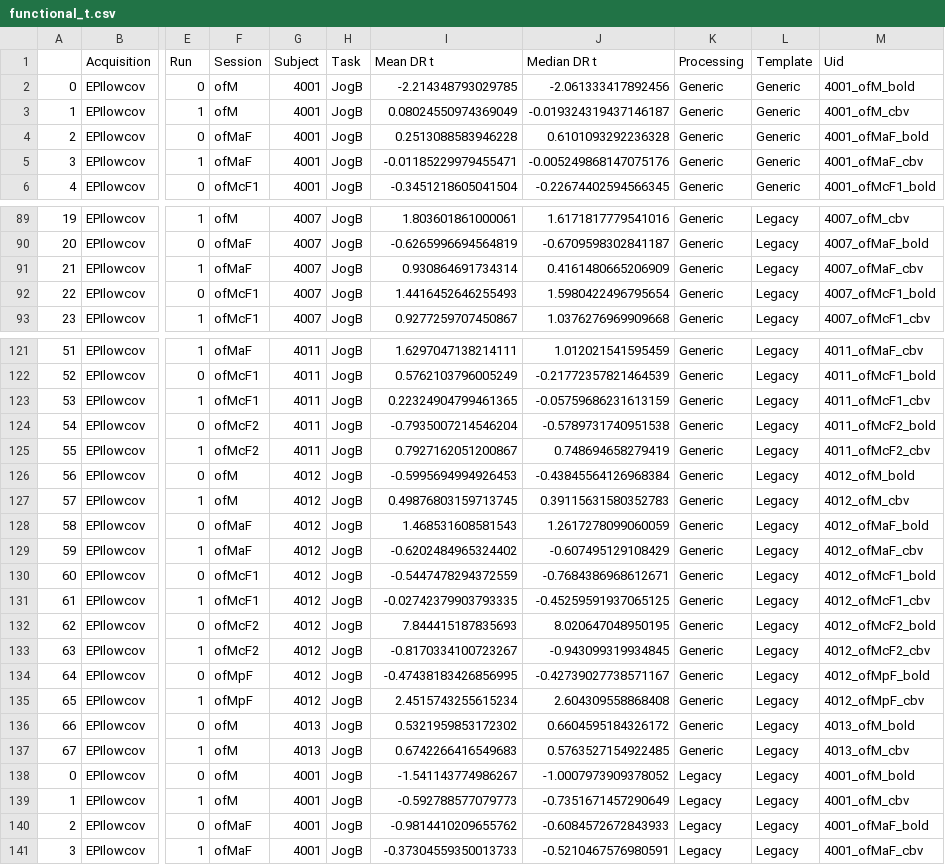
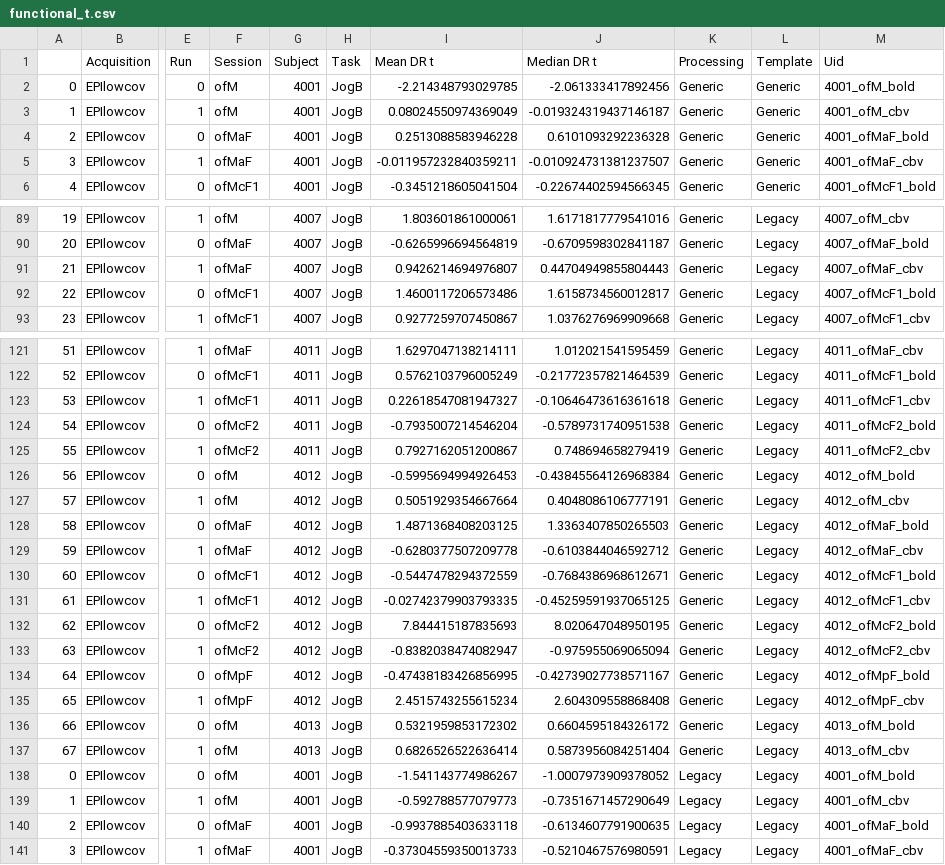
Before and after one commit to Jimmy2027/mlebe_RepSep, a CSV file: data/functional_t.csv, drawn as a sheet; only a part is shown, gaps mark what is left out; the diff covers the shown part only; the diff names each change by its address in the sheet, - before the commit and + after, or states it on an @@ line.

```diff
--- a/data/functional_t.csv
+++ b/data/functional_t.csv
-I5 (Mean DR t): -0.01185229979455471
+I5 (Mean DR t): -0.011957232840359211
-J5 (Median DR t): -0.005249868147075176
+J5 (Median DR t): -0.010924731381237507
-I91 (Mean DR t): 0.930864691734314
+I91 (Mean DR t): 0.9426214694976807
-J91 (Median DR t): 0.4161480665206909
+J91 (Median DR t): 0.44704949855804443
-I92 (Mean DR t): 1.4416452646255493
+I92 (Mean DR t): 1.4600117206573486
-J92 (Median DR t): 1.5980422496795654
+J92 (Median DR t): 1.6158734560012817
-I123 (Mean DR t): 0.22324904799461365
+I123 (Mean DR t): 0.22618547081947327
-J123 (Median DR t): -0.05759686231613159
+J123 (Median DR t): -0.10646473616361618
-I127 (Mean DR t): 0.49876803159713745
+I127 (Mean DR t): 0.5051929354667664
-J127 (Median DR t): 0.39115631580352783
+J127 (Median DR t): 0.4048086106777191
-I128 (Mean DR t): 1.468531608581543
+I128 (Mean DR t): 1.4871368408203125
-J128 (Median DR t): 1.2617278099060059
+J128 (Median DR t): 1.3363407850265503
-I129 (Mean DR t): -0.6202484965324402
+I129 (Mean DR t): -0.6280377507209778
-J129 (Median DR t): -0.607495129108429
+J129 (Median DR t): -0.6103844046592712
-I133 (Mean DR t): -0.8170334100723267
+I133 (Mean DR t): -0.8382038474082947
-J133 (Median DR t): -0.943099319934845
+J133 (Median DR t): -0.975955069065094
-I137 (Mean DR t): 0.6742266416549683
+I137 (Mean DR t): 0.6826526522636414
-J137 (Median DR t): 0.5763527154922485
+J137 (Median DR t): 0.5873956084251404
-I140 (Mean DR t): -0.9814410209655762
+I140 (Mean DR t): -0.9937885403633118
-J140 (Median DR t): -0.6084572672843933
+J140 (Median DR t): -0.6134607791900635
```
Also changed, not shown: 112 edited cells elsewhere in this file.
